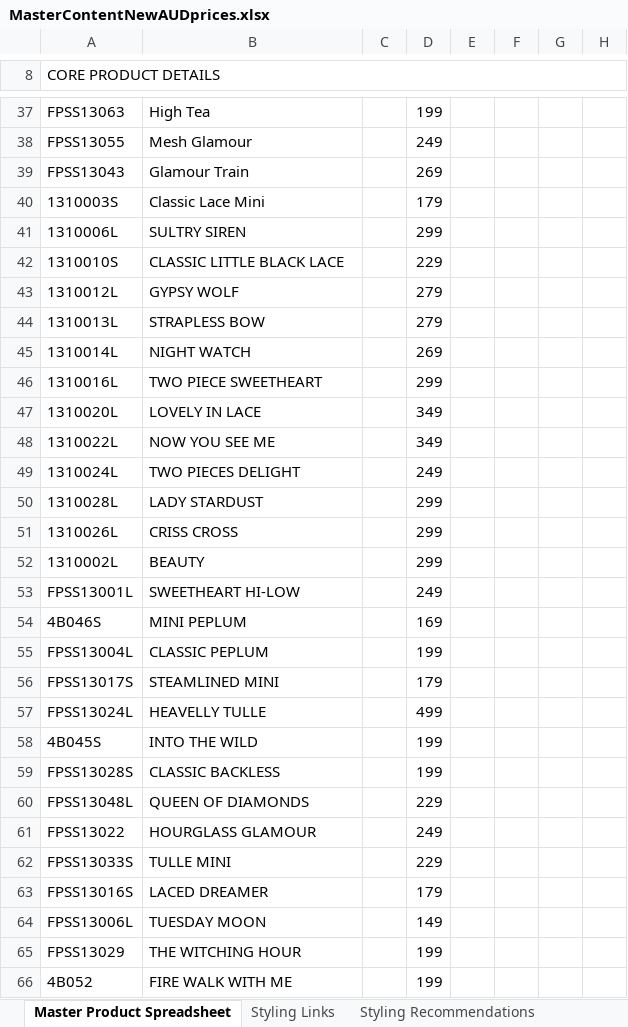
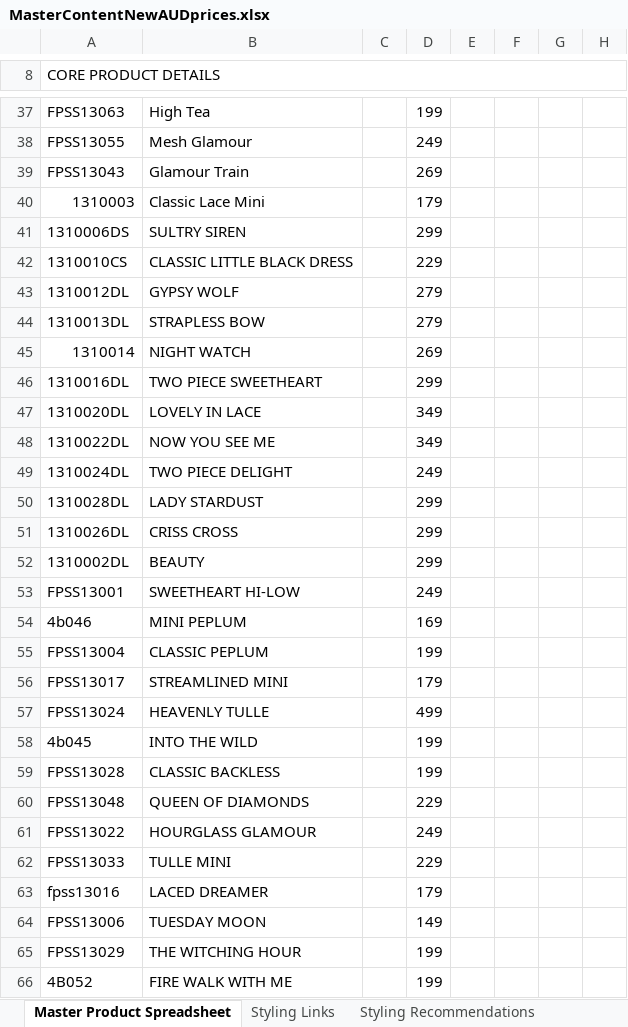
Before and after one commit to fameandpartners/website, an Excel workbook: contentspreadsheets/MasterContentNewAUDprices.xlsx, sheet Master Product Spreadsheet, drawn as a sheet; only a part is shown, gaps mark what is left out; values as stored, in another font and other column widths than the file's, no cell formats; charts and pictures not drawn; the diff covers the shown part only; the diff names each change by its address in the sheet, - before the commit and + after, or states it on an @@ line.

Commit message:
updated spreadsheet

```diff
--- a/contentspreadsheets/MasterContentNewAUDprices.xlsx (sheet Master Product Spreadsheet)
+++ b/contentspreadsheets/MasterContentNewAUDprices.xlsx (sheet Master Product Spreadsheet)
-A40 (CORE PRODUCT DETAILS): 1310003S
+A40 (CORE PRODUCT DETAILS): 1310003
-A41 (CORE PRODUCT DETAILS): 1310006L
+A41 (CORE PRODUCT DETAILS): 1310006DS
-A42 (CORE PRODUCT DETAILS): 1310010S
+A42 (CORE PRODUCT DETAILS): 1310010CS
-B42: CLASSIC LITTLE BLACK LACE
+B42: CLASSIC LITTLE BLACK DRESS
-A43 (CORE PRODUCT DETAILS): 1310012L
+A43 (CORE PRODUCT DETAILS): 1310012DL
-A44 (CORE PRODUCT DETAILS): 1310013L
+A44 (CORE PRODUCT DETAILS): 1310013DL
-A45 (CORE PRODUCT DETAILS): 1310014L
+A45 (CORE PRODUCT DETAILS): 1310014
-A46 (CORE PRODUCT DETAILS): 1310016L
+A46 (CORE PRODUCT DETAILS): 1310016DL
-A47 (CORE PRODUCT DETAILS): 1310020L
+A47 (CORE PRODUCT DETAILS): 1310020DL
-A48 (CORE PRODUCT DETAILS): 1310022L
+A48 (CORE PRODUCT DETAILS): 1310022DL
-A49 (CORE PRODUCT DETAILS): 1310024L
+A49 (CORE PRODUCT DETAILS): 1310024DL
-B49: TWO PIECES DELIGHT
+B49: TWO PIECE DELIGHT
-A50 (CORE PRODUCT DETAILS): 1310028L
+A50 (CORE PRODUCT DETAILS): 1310028DL
-A51 (CORE PRODUCT DETAILS): 1310026L
+A51 (CORE PRODUCT DETAILS): 1310026DL
-A52 (CORE PRODUCT DETAILS): 1310002L
+A52 (CORE PRODUCT DETAILS): 1310002DL
-A53 (CORE PRODUCT DETAILS): FPSS13001L
+A53 (CORE PRODUCT DETAILS): FPSS13001
-A54 (CORE PRODUCT DETAILS): 4B046S
+A54 (CORE PRODUCT DETAILS): 4b046
-A55 (CORE PRODUCT DETAILS): FPSS13004L
+A55 (CORE PRODUCT DETAILS): FPSS13004
-A56 (CORE PRODUCT DETAILS): FPSS13017S
+A56 (CORE PRODUCT DETAILS): FPSS13017
-B56: STEAMLINED MINI
+B56: STREAMLINED MINI
-A57 (CORE PRODUCT DETAILS): FPSS13024L
+A57 (CORE PRODUCT DETAILS): FPSS13024
-B57: HEAVELLY TULLE
+B57: HEAVENLY TULLE
-A58 (CORE PRODUCT DETAILS): 4B045S
+A58 (CORE PRODUCT DETAILS): 4b045
-A59 (CORE PRODUCT DETAILS): FPSS13028S
+A59 (CORE PRODUCT DETAILS): FPSS13028
-A60 (CORE PRODUCT DETAILS): FPSS13048L
+A60 (CORE PRODUCT DETAILS): FPSS13048
-A62 (CORE PRODUCT DETAILS): FPSS13033S
+A62 (CORE PRODUCT DETAILS): FPSS13033
-A63 (CORE PRODUCT DETAILS): FPSS13016S
+A63 (CORE PRODUCT DETAILS): fpss13016
-A64 (CORE PRODUCT DETAILS): FPSS13006L
+A64 (CORE PRODUCT DETAILS): FPSS13006
```
Also changed, not shown: 1 removed row and 21 edited cells elsewhere in this sheet, cell formats.
